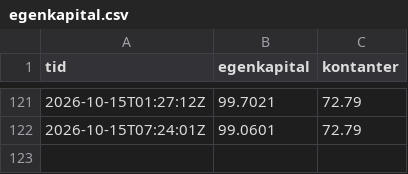
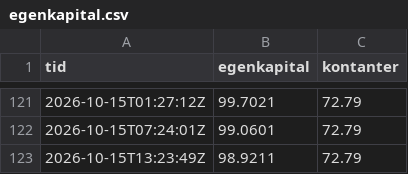
Before and after one commit to bjornandre-jpg/krypto-dashboard, a CSV file: state/ekte/egenkapital.csv, drawn as a sheet; only a part is shown, gaps mark what is left out; the diff names each change by its address in the sheet, - before the commit and + after, or states it on an @@ line.

Commit message:
Ekte 2026-10-15T13:23Z

```diff
--- a/state/ekte/egenkapital.csv
+++ b/state/ekte/egenkapital.csv
+row 123: 2026-10-15T13:23:49Z | 98.9211 | 72.79
```
Also changed, not shown: 2 other files.
